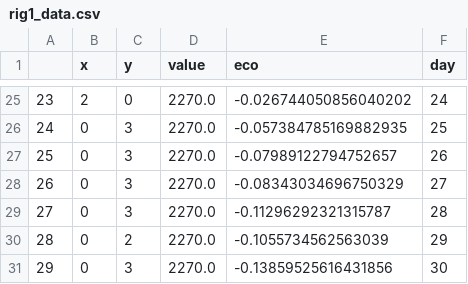
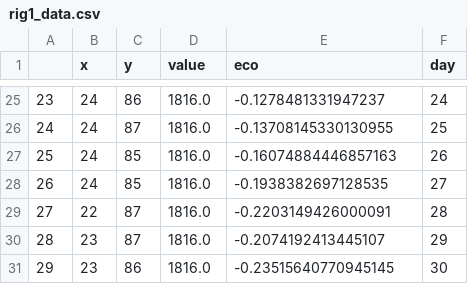
Before and after one commit to Spiratatoe/CEC-2024-Programming-Competition, a CSV file: rig1_data.csv, drawn as a sheet; only a part is shown, gaps mark what is left out; the diff covers the shown part only.

```diff
--- a/rig1_data.csv
+++ b/rig1_data.csv
@@ -25,7 +25,7 @@
-23,2,0,2270.0,-0.026744050856040202,24
-24,0,3,2270.0,-0.057384785169882935,25
-25,0,3,2270.0,-0.07989122794752657,26
-26,0,3,2270.0,-0.08343034696750329,27
-27,0,3,2270.0,-0.11296292321315787,28
-28,0,2,2270.0,-0.1055734562563039,29
-29,0,3,2270.0,-0.13859525616431856,30
+23,24,86,1816.0,-0.1278481331947237,24
+24,24,87,1816.0,-0.13708145330130955,25
+25,24,85,1816.0,-0.16074884446857163,26
+26,24,85,1816.0,-0.1938382697128535,27
+27,22,87,1816.0,-0.2203149426000091,28
+28,23,87,1816.0,-0.2074192413445107,29
+29,23,86,1816.0,-0.23515640770945145,30
```
Also changed, not shown: 92 edited cells elsewhere in this file, 1 other file.
